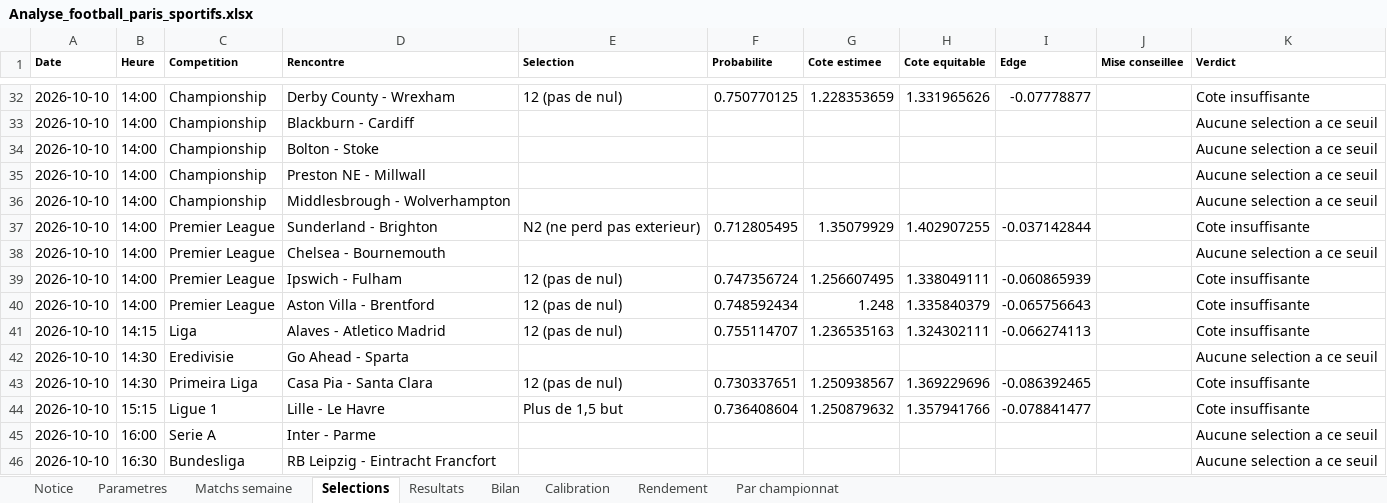
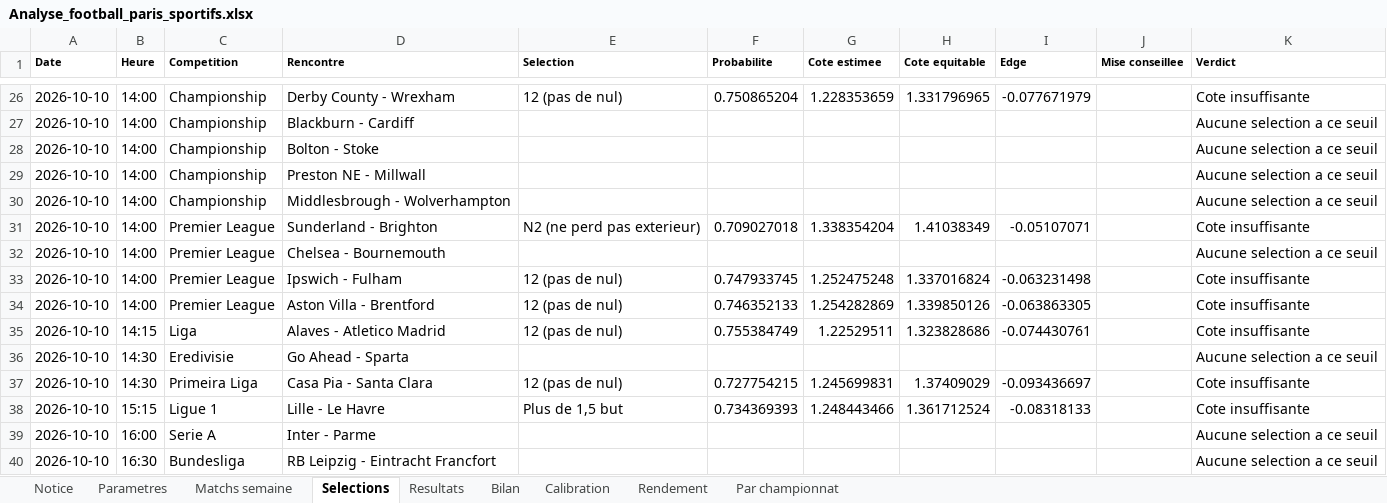
Before and after one commit to zoukeur971/analyse-foot, an Excel workbook: classeur/Analyse_football_paris_sportifs.xlsx, sheet Selections, drawn as a sheet; only a part is shown, gaps mark what is left out; values as stored, in another font and other column widths than the file's, no borders; addresses are those after the commit; the diff covers the shown part only; the diff names each change by its address in the sheet, - before the commit and + after, or states it on an @@ line.

```diff
--- a/classeur/Analyse_football_paris_sportifs.xlsx (sheet Selections)
+++ b/classeur/Analyse_football_paris_sportifs.xlsx (sheet Selections)
-F26 (Probabilite): 0.750770125
+F26 (Probabilite): 0.750865204
-H26 (Cote equitable): 1.331965626
+H26 (Cote equitable): 1.331796965
-I26 (Edge): -0.07778877
+I26 (Edge): -0.077671979
-F31 (Probabilite): 0.712805495
+F31 (Probabilite): 0.709027018
-G31 (Cote estimee): 1.35079929
+G31 (Cote estimee): 1.338354204
-H31 (Cote equitable): 1.402907255
+H31 (Cote equitable): 1.41038349
-I31 (Edge): -0.037142844
+I31 (Edge): -0.05107071
-F33 (Probabilite): 0.747356724
+F33 (Probabilite): 0.747933745
-G33 (Cote estimee): 1.256607495
+G33 (Cote estimee): 1.252475248
-H33 (Cote equitable): 1.338049111
+H33 (Cote equitable): 1.337016824
-I33 (Edge): -0.060865939
+I33 (Edge): -0.063231498
-F34 (Probabilite): 0.748592434
+F34 (Probabilite): 0.746352133
-G34 (Cote estimee): 1.248
+G34 (Cote estimee): 1.254282869
-H34 (Cote equitable): 1.335840379
+H34 (Cote equitable): 1.339850126
-I34 (Edge): -0.065756643
+I34 (Edge): -0.063863305
-F35 (Probabilite): 0.755114707
+F35 (Probabilite): 0.755384749
-G35 (Cote estimee): 1.236535163
+G35 (Cote estimee): 1.22529511
-H35 (Cote equitable): 1.324302111
+H35 (Cote equitable): 1.323828686
-I35 (Edge): -0.066274113
+I35 (Edge): -0.074430761
-F37 (Probabilite): 0.730337651
+F37 (Probabilite): 0.727754215
-G37 (Cote estimee): 1.250938567
+G37 (Cote estimee): 1.245699831
-H37 (Cote equitable): 1.369229696
+H37 (Cote equitable): 1.37409029
-I37 (Edge): -0.086392465
+I37 (Edge): -0.093436697
-F38 (Probabilite): 0.736408604
+F38 (Probabilite): 0.734369393
-G38 (Cote estimee): 1.250879632
+G38 (Cote estimee): 1.248443466
-H38 (Cote equitable): 1.357941766
+H38 (Cote equitable): 1.361712524
-I38 (Edge): -0.078841477
+I38 (Edge): -0.08318133
```
Also changed, not shown: 1 added row, 6 removed rows and 194 edited cells elsewhere in this sheet, sheet Matchs semaine, sheet Resultats, sheet Calibration, sheet Par championnat, sheet Bilan, sheet Rendement, 2 more sheets, 6 other files.
